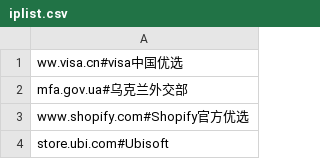
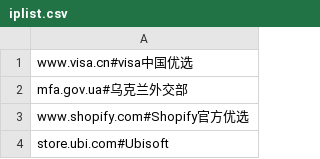
Before and after one commit to colababy/CloudflareIpList, a CSV file: iplist.csv, drawn as a sheet; only a part is shown.

Commit message:
fix

```diff
--- a/iplist.csv
+++ b/iplist.csv
@@ -1,2 +1,2 @@
-ww.visa.cn#visa中国优选
+www.visa.cn#visa中国优选
 mfa.gov.ua#乌克兰外交部
```
